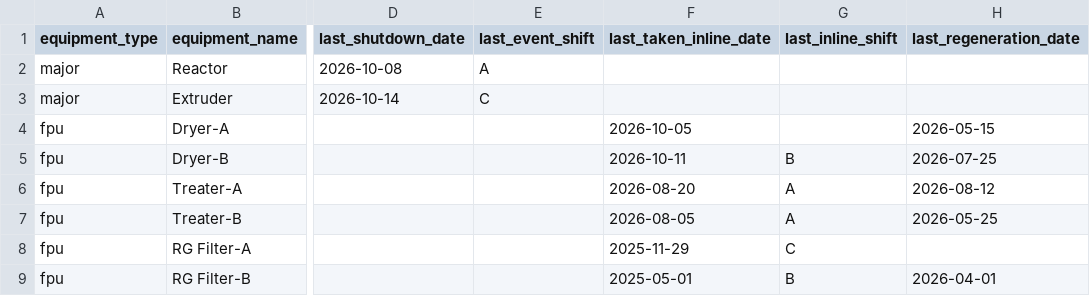
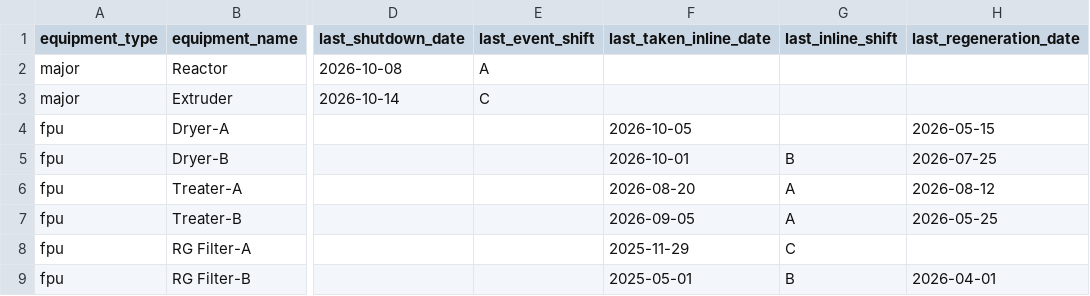
Before and after one commit to debajitd1292/ddd, a CSV file: updates/plant_status.csv, drawn as a sheet; only a part is shown, gaps mark what is left out; the diff names each change by its address in the sheet, - before the commit and + after, or states it on an @@ line.

Commit message:
Update plant_status.csv

```diff
--- a/updates/plant_status.csv
+++ b/updates/plant_status.csv
-F5 (last_taken_inline_date): 2026-10-11
+F5 (last_taken_inline_date): 2026-10-01
-F7 (last_taken_inline_date): 2026-08-05
+F7 (last_taken_inline_date): 2026-09-05
```
